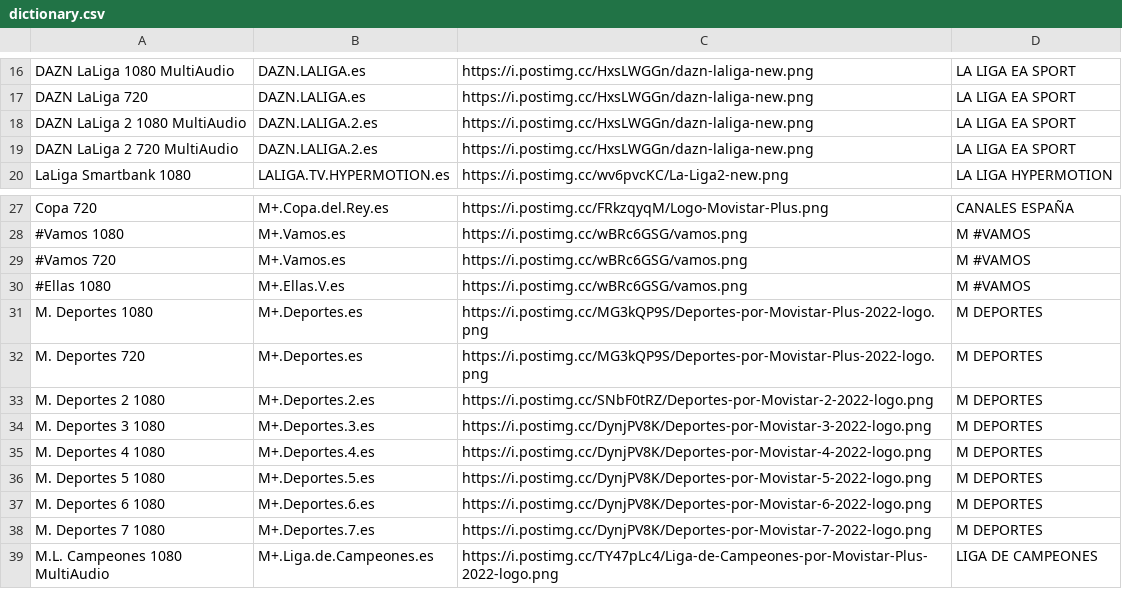
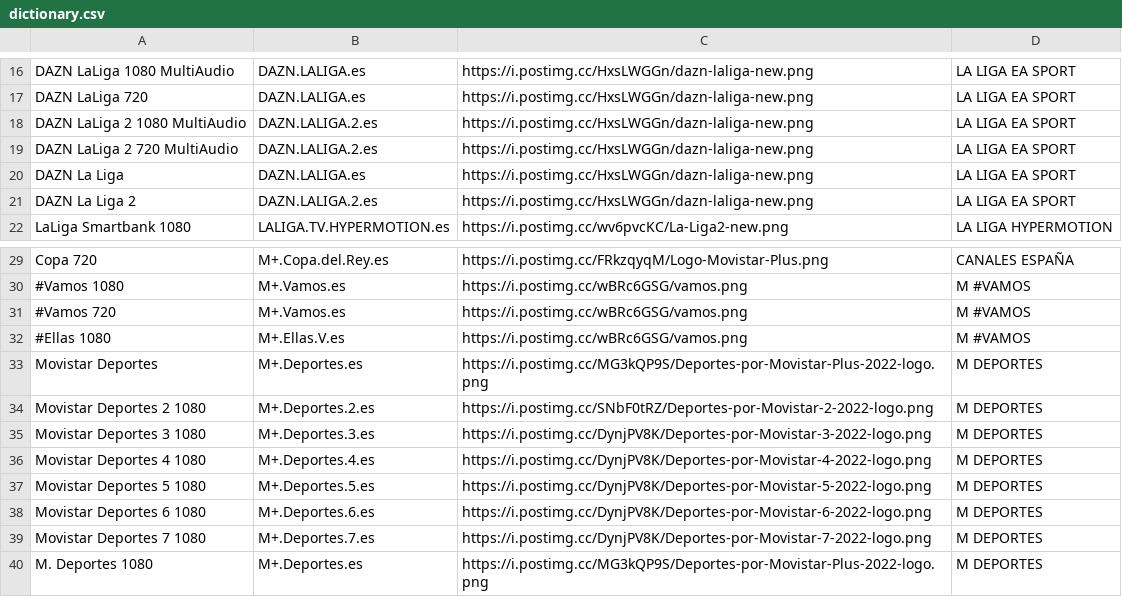
Before and after one commit to asopaipa/home_assistant_addons, a CSV file: aceWebPlayer/resources/dictionary.csv, drawn as a sheet; only a part is shown, gaps mark what is left out; the shorter side is filled out with more unchanged rows.

Commit message:
Update dictionary.csv

```diff
--- a/aceWebPlayer/resources/dictionary.csv
+++ b/aceWebPlayer/resources/dictionary.csv
@@ -19,2 +19,4 @@ DAZN LaLiga 2 1080 MultiAudio,DAZN.LALIGA.2.es,https://i.postimg.cc/HxsLWGGn/daz
 DAZN LaLiga 2 720 MultiAudio,DAZN.LALIGA.2.es,https://i.postimg.cc/HxsLWGGn/dazn-laliga-new.png,LA LIGA EA SPORT
+DAZN La Liga,DAZN.LALIGA.es,https://i.postimg.cc/HxsLWGGn/dazn-laliga-new.png,LA LIGA EA SPORT
+DAZN La Liga 2,DAZN.LALIGA.2.es,https://i.postimg.cc/HxsLWGGn/dazn-laliga-new.png,LA LIGA EA SPORT
 LaLiga Smartbank 1080,LALIGA.TV.HYPERMOTION.es,https://i.postimg.cc/wv6pvcKC/La-Liga2-new.png,LA LIGA HYPERMOTION
@@ -30,2 +32,9 @@ Copa 720,M+.Copa.del.Rey.es,https://i.postimg.cc/FRkzqyqM/Logo-Movistar-Plus.png
 #Ellas 1080,M+.Ellas.V.es,https://i.postimg.cc/wBRc6GSG/vamos.png,M #VAMOS
+Movistar Deportes,M+.Deportes.es,https://i.postimg.cc/MG3kQP9S/Deportes-por-Movistar-Plus-2022-logo.png,M DEPORTES
+Movistar Deportes 2 1080,M+.Deportes.2.es,https://i.postimg.cc/SNbF0tRZ/Deportes-por-Movistar-2-2022-logo.png,M DEPORTES
+Movistar Deportes 3 1080,M+.Deportes.3.es,https://i.postimg.cc/DynjPV8K/Deportes-por-Movistar-3-2022-logo.png,M DEPORTES
+Movistar Deportes 4 1080,M+.Deportes.4.es,https://i.postimg.cc/DynjPV8K/Deportes-por-Movistar-4-2022-logo.png,M DEPORTES
+Movistar Deportes 5 1080,M+.Deportes.5.es,https://i.postimg.cc/DynjPV8K/Deportes-por-Movistar-5-2022-logo.png,M DEPORTES
+Movistar Deportes 6 1080,M+.Deportes.6.es,https://i.postimg.cc/DynjPV8K/Deportes-por-Movistar-6-2022-logo.png,M DEPORTES
+Movistar Deportes 7 1080,M+.Deportes.7.es,https://i.postimg.cc/DynjPV8K/Deportes-por-Movistar-7-2022-logo.png,M DEPORTES
 M. Deportes 1080,M+.Deportes.es,https://i.postimg.cc/MG3kQP9S/Deportes-por-Movistar-Plus-2022-logo.png,M DEPORTES
```
